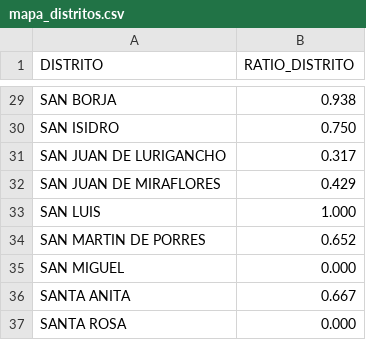
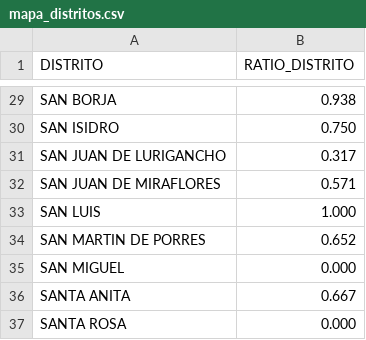
Before and after one commit to actransparencia-monitoreo/mapa-cobertura-lima, a CSV file: data/mapa_distritos.csv, drawn as a sheet; only a part is shown, gaps mark what is left out.

Commit message:
datos: 174/137/159/23 sobre 493 locales · 2026-09-30 22:12 (MOTOR)

```diff
--- a/data/mapa_distritos.csv
+++ b/data/mapa_distritos.csv
@@ -31,3 +31,3 @@ SAN ISIDRO,0.750
 SAN JUAN DE LURIGANCHO,0.317
-SAN JUAN DE MIRAFLORES,0.429
+SAN JUAN DE MIRAFLORES,0.571
 SAN LUIS,1.000
```
